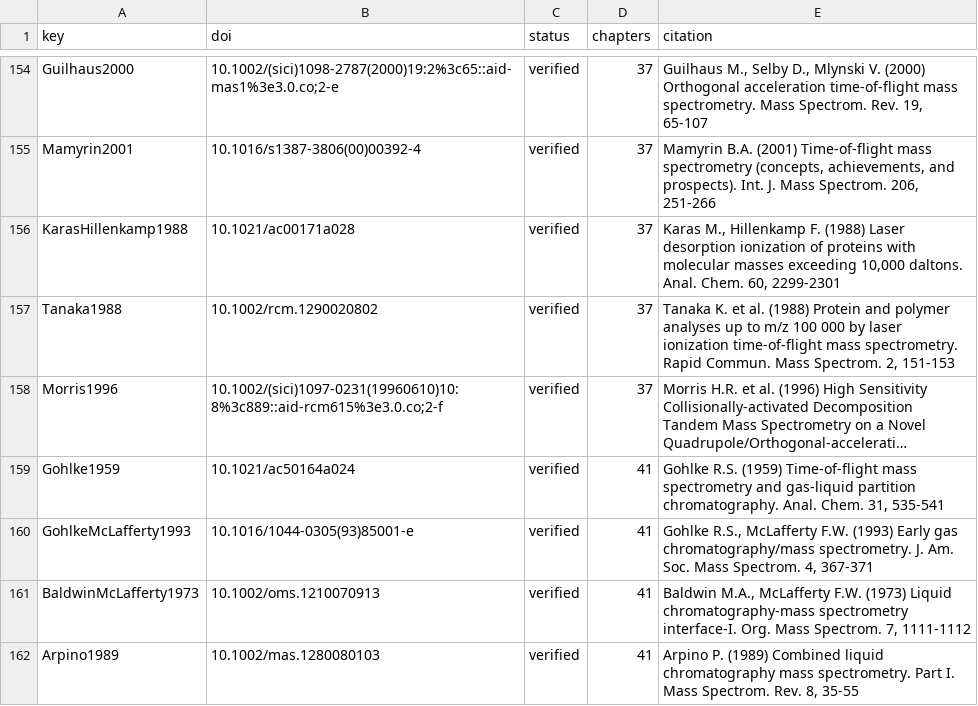
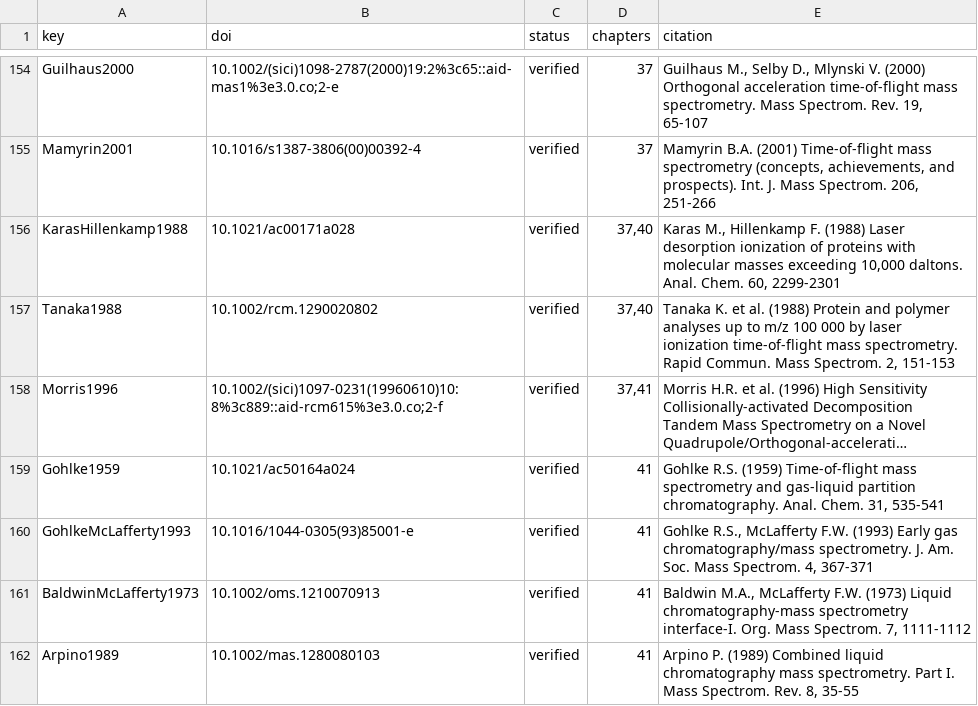
Before and after one commit to Freeesta/BasePeak, a TSV file: docs/piani/riferimenti-chemioinformatica.tsv, drawn as a sheet; only a part is shown, gaps mark what is left out; long unchanged cells end in …; the diff covers the shown part only; the diff names each change by its address in the sheet, - before the commit and + after, or states it on an @@ line.

```diff
--- a/docs/piani/riferimenti-chemioinformatica.tsv
+++ b/docs/piani/riferimenti-chemioinformatica.tsv
-D156:D157 (chapters): 37
+D156:D157 (chapters): 37,40
-D158 (chapters): 37
+D158 (chapters): 37,41
```
Also changed, not shown: 10 edited cells elsewhere in this file, 4 other files.
